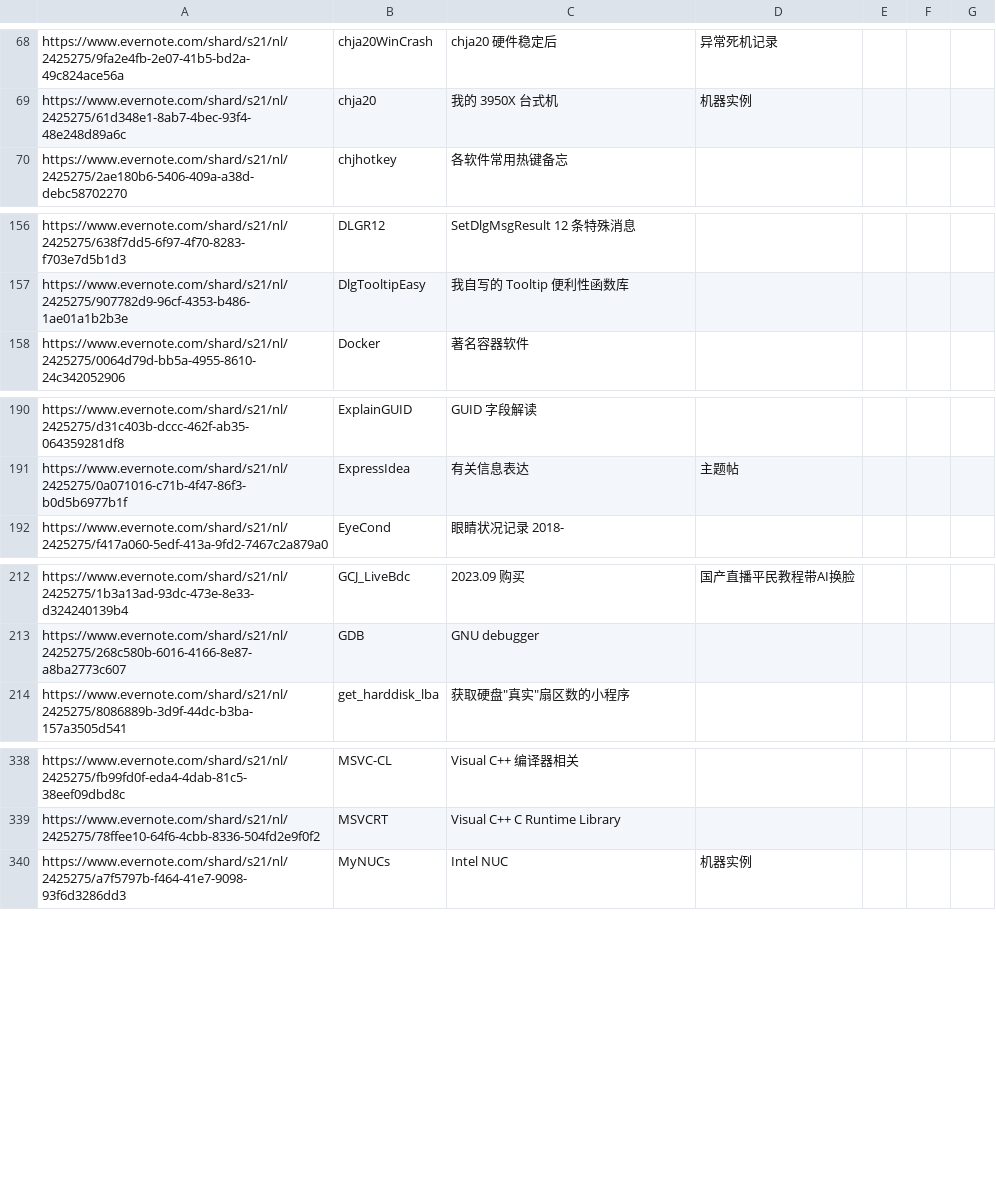
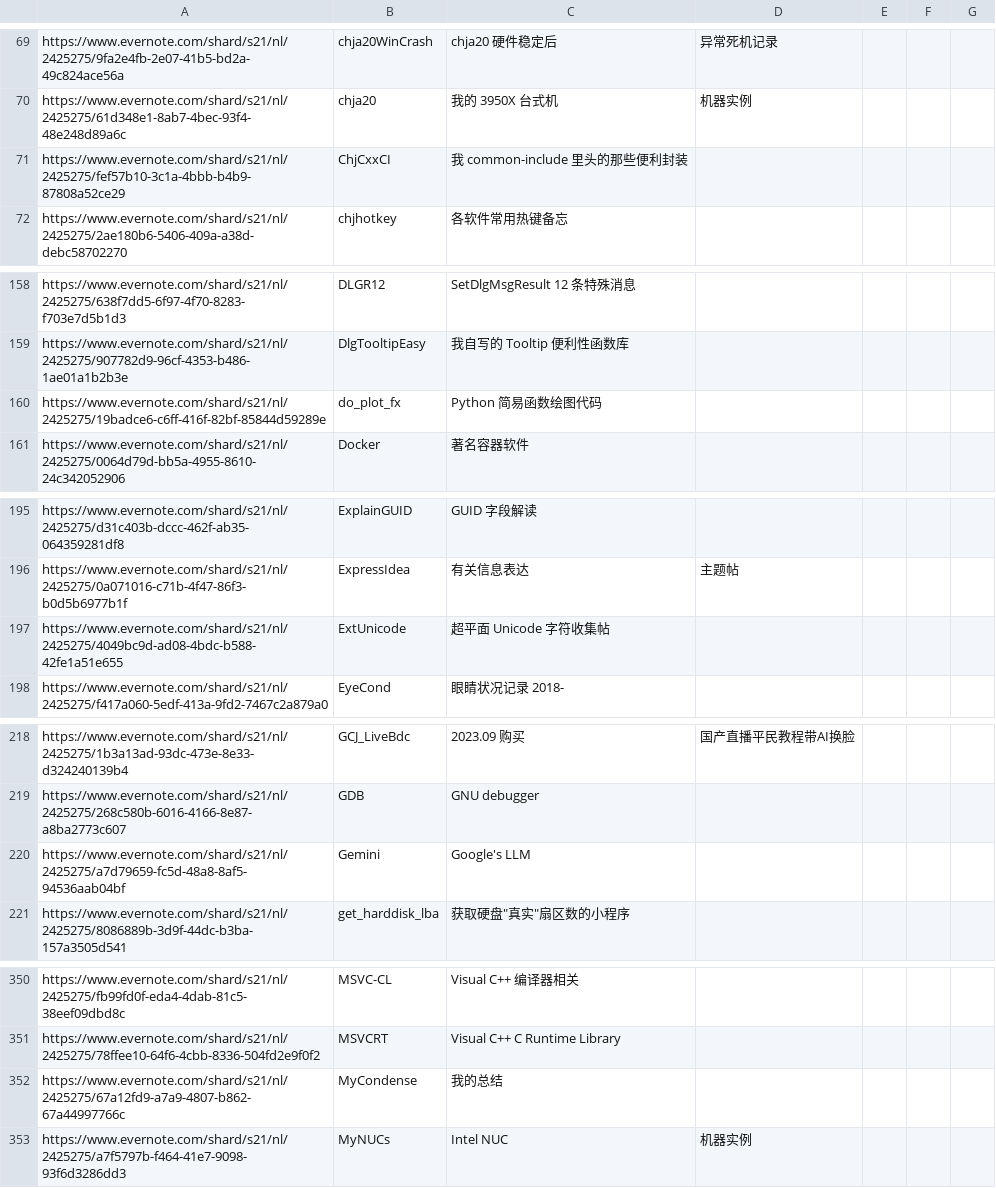
Before and after one commit to chjfth/trivials, a CSV file: ahk/Everlink.chj.csv, drawn as a sheet; only a part is shown, gaps mark what is left out; the diff covers the shown part only.

```diff
--- a/ahk/Everlink.chj.csv
+++ b/ahk/Everlink.chj.csv
@@ -69,2 +70,3 @@ https://www.evernote.com/shard/s21/nl/2425275/9fa2e4fb-2e07-41b5-bd2a-49c824ace5
 https://www.evernote.com/shard/s21/nl/2425275/61d348e1-8ab7-4bec-93f4-48e248d89a6c , chja20 , 我的 3950X 台式机 , 机器实例
+https://www.evernote.com/shard/s21/nl/2425275/fef57b10-3c1a-4bbb-b4b9-87808a52ce29 , ChjCxxCI , 我 common-include 里头的那些便利封装
 https://www.evernote.com/shard/s21/nl/2425275/2ae180b6-5406-409a-a38d-debc58702270 , chjhotkey , 各软件常用热键备忘
@@ -157,2 +159,3 @@ https://www.evernote.com/shard/s21/nl/2425275/638f7dd5-6f97-4f70-8283-f703e7d5b1
 https://www.evernote.com/shard/s21/nl/2425275/907782d9-96cf-4353-b486-1ae01a1b2b3e , DlgTooltipEasy , 我自写的 Tooltip 便利性函数库
+https://www.evernote.com/shard/s21/nl/2425275/19badce6-c6ff-416f-82bf-85844d59289e , do_plot_fx , Python 简易函数绘图代码
 https://www.evernote.com/shard/s21/nl/2425275/0064d79d-bb5a-4955-8610-24c342052906 , Docker , 著名容器软件
@@ -191,2 +196,3 @@ https://www.evernote.com/shard/s21/nl/2425275/d31c403b-dccc-462f-ab35-064359281d
 https://www.evernote.com/shard/s21/nl/2425275/0a071016-c71b-4f47-86f3-b0d5b6977b1f , ExpressIdea , 有关信息表达, 主题帖
+https://www.evernote.com/shard/s21/nl/2425275/4049bc9d-ad08-4bdc-b588-42fe1a51e655 , ExtUnicode , 超平面 Unicode 字符收集帖
 https://www.evernote.com/shard/s21/nl/2425275/f417a060-5edf-413a-9fd2-7467c2a879a0 , EyeCond , 眼睛状况记录 2018-
@@ -213,2 +219,3 @@ https://www.evernote.com/shard/s21/nl/2425275/1b3a13ad-93dc-473e-8e33-d324240139
 https://www.evernote.com/shard/s21/nl/2425275/268c580b-6016-4166-8e87-a8ba2773c607 , GDB , GNU debugger
+https://www.evernote.com/shard/s21/nl/2425275/a7d79659-fc5d-48a8-8af5-94536aab04bf , Gemini , Google's LLM
 https://www.evernote.com/shard/s21/nl/2425275/8086889b-3d9f-44dc-b3ba-157a3505d541 , get_harddisk_lba , 获取硬盘"真实"扇区数的小程序
@@ -339,2 +351,3 @@ https://www.evernote.com/shard/s21/nl/2425275/fb99fd0f-eda4-4dab-81c5-38eef09dbd
 https://www.evernote.com/shard/s21/nl/2425275/78ffee10-64f6-4cbb-8336-504fd2e9f0f2 , MSVCRT , Visual C++ C Runtime Library
+https://www.evernote.com/shard/s21/nl/2425275/67a12fd9-a7a9-4807-b862-67a44997766c , MyCondense , 我的总结
 https://www.evernote.com/shard/s21/nl/2425275/a7f5797b-f464-41e7-9098-93f6d3286dd3 , MyNUCs , Intel NUC , 机器实例
```
Also changed, not shown: 13 added rows elsewhere in this file.
